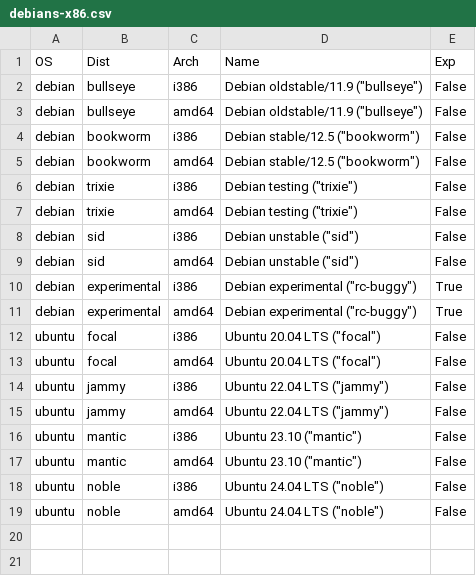
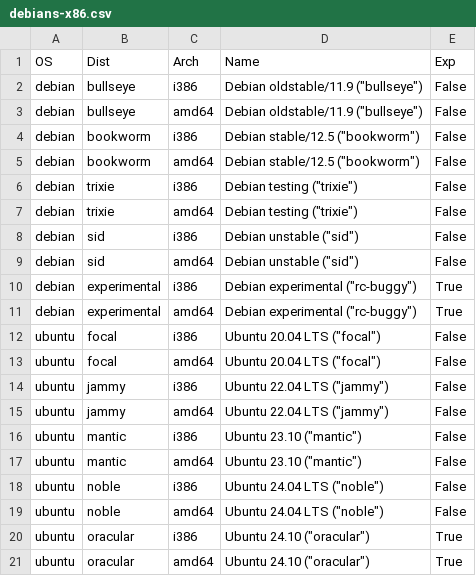
Before and after one commit to nationpwned/sd-card-images, a CSV file: debians-x86.csv, drawn as a sheet.

Commit message:
debians: Update Debian/Ubuntu versions

```diff
--- a/debians-x86.csv
+++ b/debians-x86.csv
@@ -19 +19,3 @@ ubuntu,noble,i386,"Ubuntu 24.04 LTS (""noble"")",False
 ubuntu,noble,amd64,"Ubuntu 24.04 LTS (""noble"")",False
+ubuntu,oracular,i386,"Ubuntu 24.10 (""oracular"")",True
+ubuntu,oracular,amd64,"Ubuntu 24.10 (""oracular"")",True
```
Also changed, not shown: debians-arm.csv.
